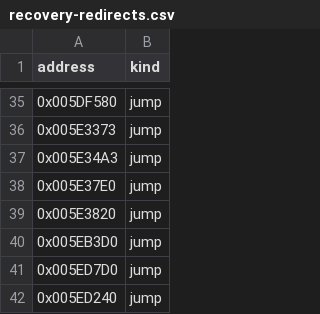
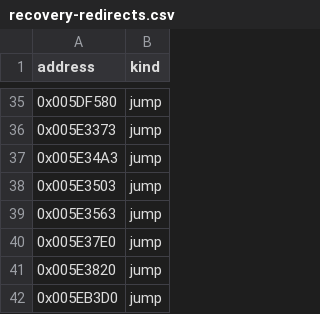
Before and after one commit to fran6co/OpenSMACX, a CSV file: docs/recovery-redirects.csv, drawn as a sheet; only a part is shown, gaps mark what is left out; the shorter side is filled out with more unchanged rows.

```diff
--- a/docs/recovery-redirects.csv
+++ b/docs/recovery-redirects.csv
@@ -37,2 +37,4 @@ address,kind
 0x005E34A3,jump
+0x005E3503,jump
+0x005E3563,jump
 0x005E37E0,jump
```
Also changed, not shown: docs/recovery/priorities.csv, 9 other files.
